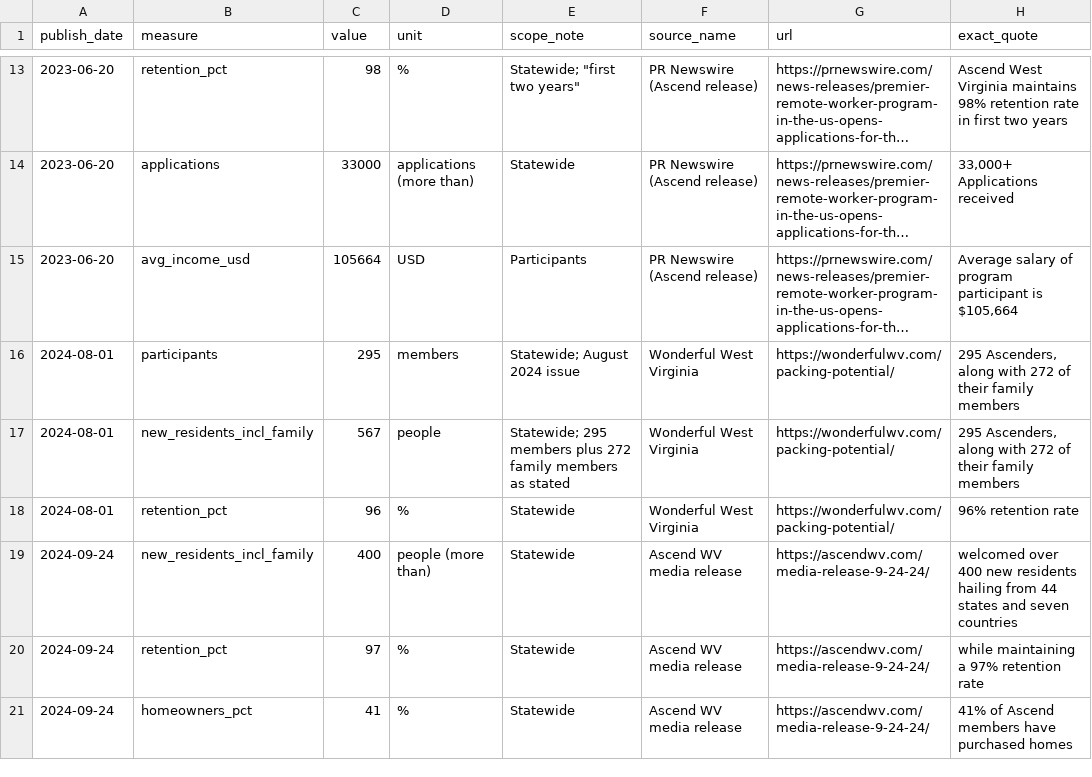
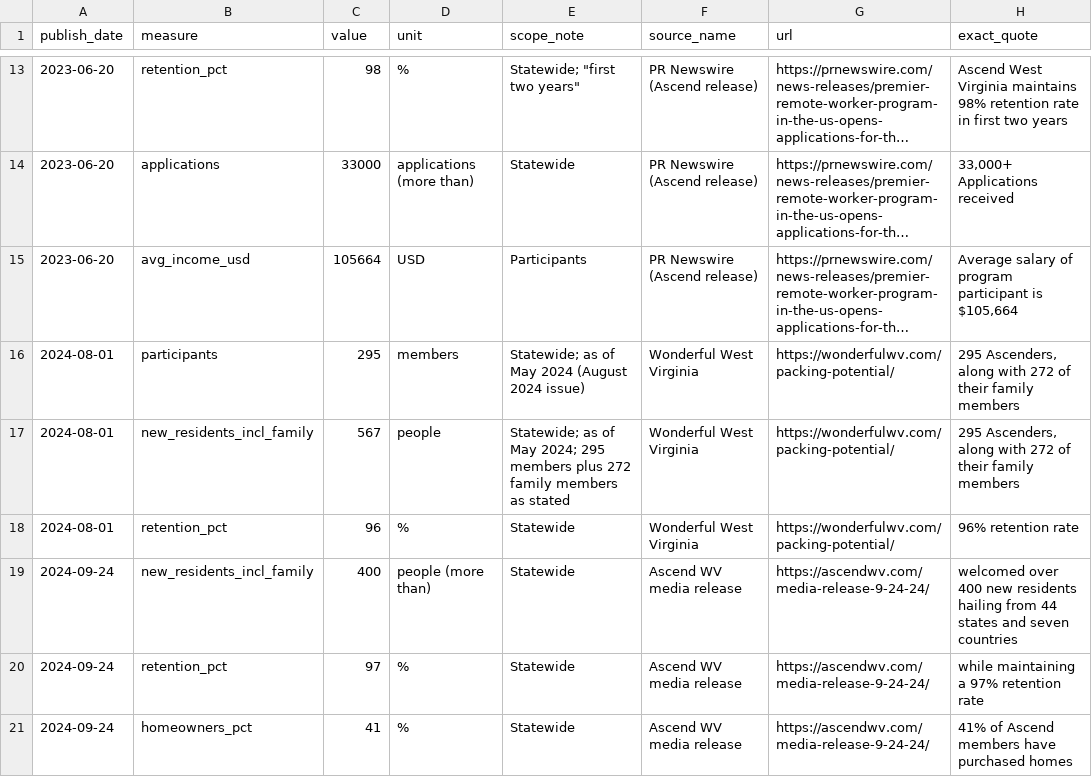
Before and after one commit to Data4ThePeople/WV_Ascend_Movers, a CSV file: data/ascend_reported.csv, drawn as a sheet; only a part is shown, gaps mark what is left out; long unchanged cells end in …; the diff covers the shown part only; the diff names each change by its address in the sheet, - before the commit and + after, or states it on an @@ line.

```diff
--- a/data/ascend_reported.csv
+++ b/data/ascend_reported.csv
-E16 (scope_note): Statewide; August 2024 issue
+E16 (scope_note): Statewide; as of May 2024 (August 2024 issue)
-E17 (scope_note): Statewide; 295 members…
+E17 (scope_note): Statewide; as of May 2024; 295 members…
```
Also changed, not shown: 1 added row and 3 edited cells elsewhere in this file, data/ascend_communities.csv, data/processed/county_compare.csv, 11 other files.
